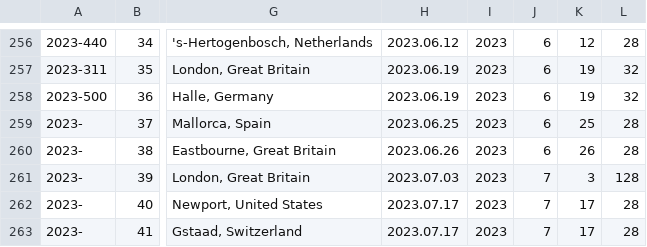
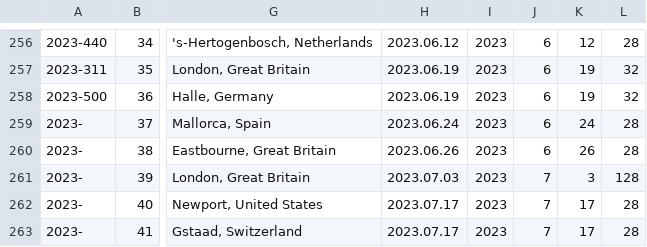
Before and after one commit to armstjc/atp-world-tour-tennis-data, a CSV file: csv/1_tournaments/tournaments_2020-2023.csv, drawn as a sheet; only a part is shown, gaps mark what is left out; the diff names each change by its address in the sheet, - before the commit and + after, or states it on an @@ line.

```diff
--- a/csv/1_tournaments/tournaments_2020-2023.csv
+++ b/csv/1_tournaments/tournaments_2020-2023.csv
-H259: 2023.06.25
+H259: 2023.06.24
-K259: 25
+K259: 24
```
